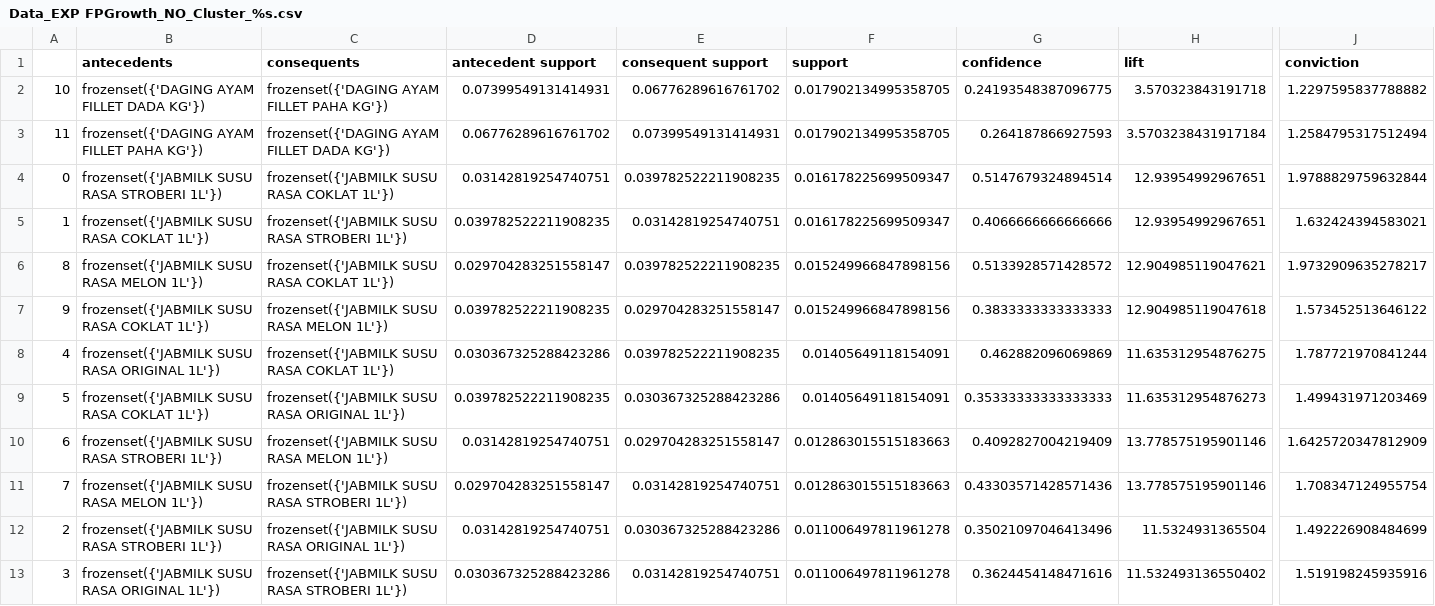
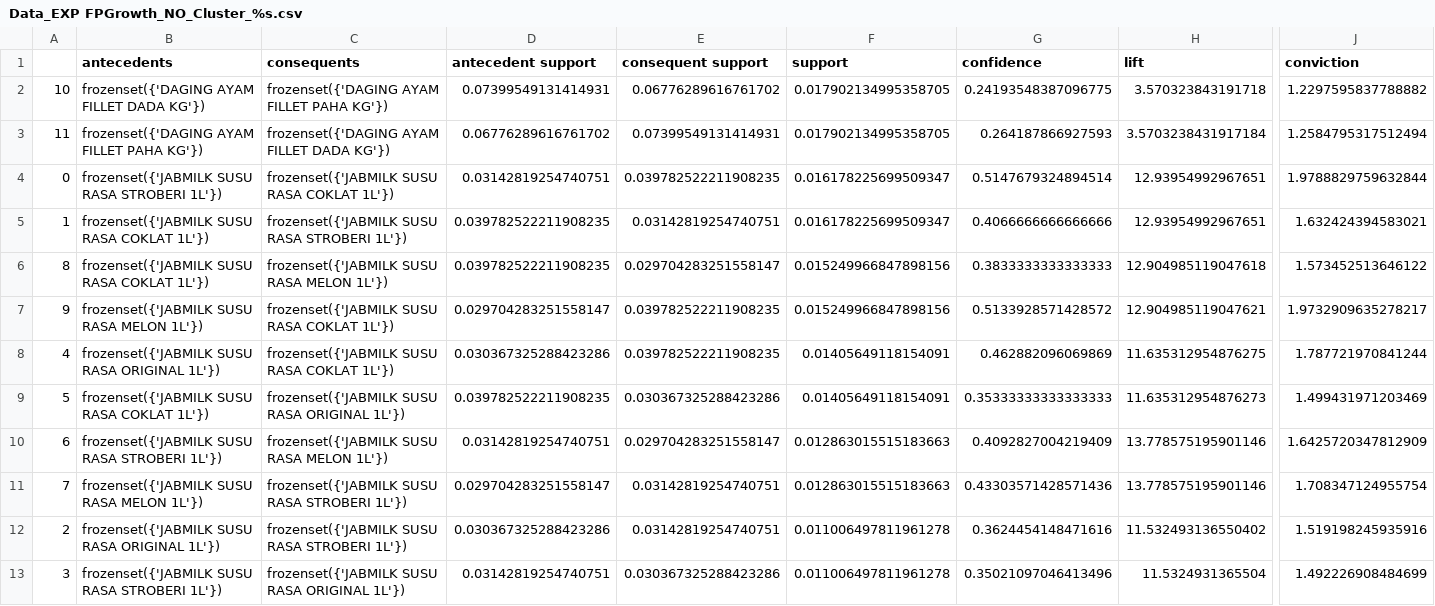
Before and after one commit to hammamnash/LRFM-Kmeans-Clustering, a CSV file: Hasil/Data_EXP FPGrowth_NO_Cluster_%s.csv, drawn as a sheet; only a part is shown, gaps mark what is left out; the diff names each change by its address in the sheet, - before the commit and + after, or states it on an @@ line.

```diff
--- a/Hasil/Data_EXP FPGrowth_NO_Cluster_%s.csv
+++ b/Hasil/Data_EXP FPGrowth_NO_Cluster_%s.csv
-B6 (antecedents): frozenset({'JABMILK SUSU RASA MELON 1L'})
+B6 (antecedents): frozenset({'JABMILK SUSU RASA COKLAT 1L'})
-C6 (consequents): frozenset({'JABMILK SUSU RASA COKLAT 1L'})
+C6 (consequents): frozenset({'JABMILK SUSU RASA MELON 1L'})
-D6 (antecedent support): 0.029704283251558147
+D6 (antecedent support): 0.039782522211908235
-E6 (consequent support): 0.039782522211908235
+E6 (consequent support): 0.029704283251558147
-G6 (confidence): 0.5133928571428572
+G6 (confidence): 0.3833333333333333
-H6 (lift): 12.904985119047621
+H6 (lift): 12.904985119047618
-J6 (conviction): 1.9732909635278217
+J6 (conviction): 1.573452513646122
-B7 (antecedents): frozenset({'JABMILK SUSU RASA COKLAT 1L'})
+B7 (antecedents): frozenset({'JABMILK SUSU RASA MELON 1L'})
-C7 (consequents): frozenset({'JABMILK SUSU RASA MELON 1L'})
+C7 (consequents): frozenset({'JABMILK SUSU RASA COKLAT 1L'})
-D7 (antecedent support): 0.039782522211908235
+D7 (antecedent support): 0.029704283251558147
-E7 (consequent support): 0.029704283251558147
+E7 (consequent support): 0.039782522211908235
-G7 (confidence): 0.3833333333333333
+G7 (confidence): 0.5133928571428572
-H7 (lift): 12.904985119047618
+H7 (lift): 12.904985119047621
-J7 (conviction): 1.573452513646122
+J7 (conviction): 1.9732909635278217
-B12 (antecedents): frozenset({'JABMILK SUSU RASA STROBERI 1L'})
+B12 (antecedents): frozenset({'JABMILK SUSU RASA ORIGINAL 1L'})
-C12 (consequents): frozenset({'JABMILK SUSU RASA ORIGINAL 1L'})
+C12 (consequents): frozenset({'JABMILK SUSU RASA STROBERI 1L'})
-D12 (antecedent support): 0.03142819254740751
+D12 (antecedent support): 0.030367325288423286
-E12 (consequent support): 0.030367325288423286
+E12 (consequent support): 0.03142819254740751
-G12 (confidence): 0.35021097046413496
+G12 (confidence): 0.3624454148471616
-H12 (lift): 11.5324931365504
+H12 (lift): 11.532493136550402
-J12 (conviction): 1.492226908484699
+J12 (conviction): 1.519198245935916
-B13 (antecedents): frozenset({'JABMILK SUSU RASA ORIGINAL 1L'})
+B13 (antecedents): frozenset({'JABMILK SUSU RASA STROBERI 1L'})
-C13 (consequents): frozenset({'JABMILK SUSU RASA STROBERI 1L'})
+C13 (consequents): frozenset({'JABMILK SUSU RASA ORIGINAL 1L'})
-D13 (antecedent support): 0.030367325288423286
+D13 (antecedent support): 0.03142819254740751
-E13 (consequent support): 0.03142819254740751
+E13 (consequent support): 0.030367325288423286
-G13 (confidence): 0.3624454148471616
+G13 (confidence): 0.35021097046413496
-H13 (lift): 11.532493136550402
+H13 (lift): 11.5324931365504
-J13 (conviction): 1.519198245935916
+J13 (conviction): 1.492226908484699
```
Also changed, not shown: Hasil/Data_EXP FPGrowth_nonjabmilk_Cluster_2.csv, Hasil/Data_EXP FPGrowth_nonjabmilk_Cluster_3.csv, 19 other files.
